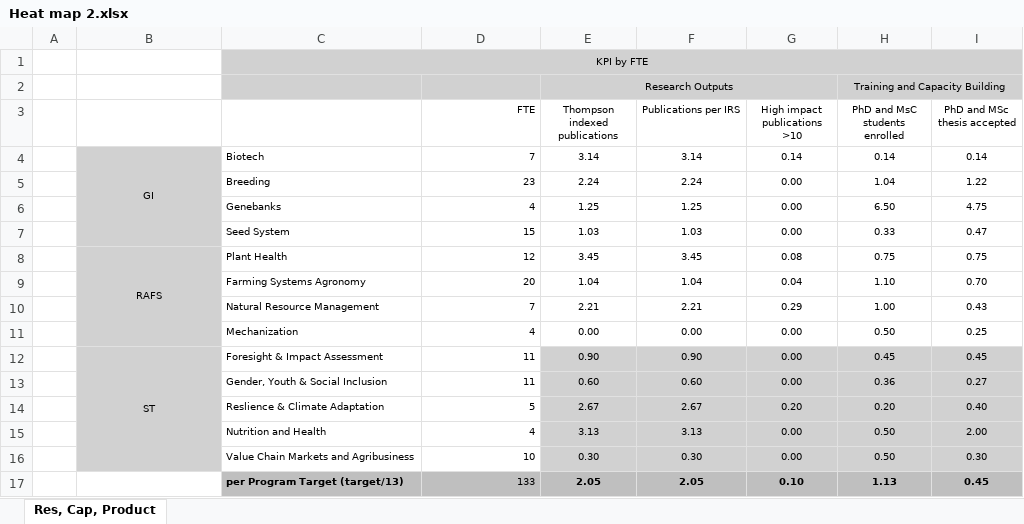
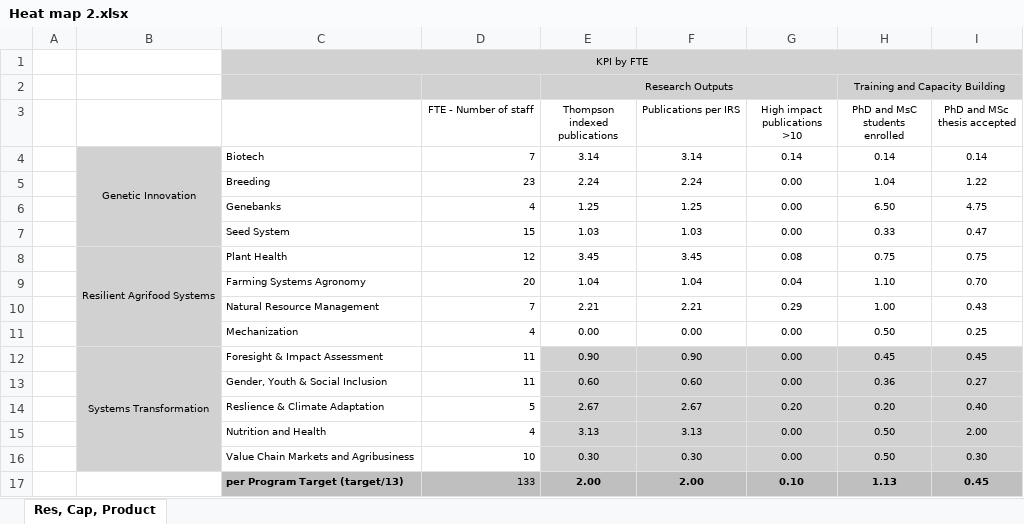
Before and after one commit to AalekhD/Dashboard_IITA_KPI, an Excel workbook: data/Heat map 2.xlsx, sheet Res, Cap, Product, drawn as a sheet; only a part is shown; values as stored, in another font and other column widths than the file's, no borders; conditional formats not drawn; the diff names each change by its address in the sheet, - before the commit and + after, or states it on an @@ line.

```diff
--- a/data/Heat map 2.xlsx (sheet Res, Cap, Product)
+++ b/data/Heat map 2.xlsx (sheet Res, Cap, Product)
-D3: FTE
+D3: FTE - Number of staff
-D3 alignment: right
+D3 alignment: center
-B4: GI
+B4: Genetic Innovation
-B8: RAFS
+B8: Resilient Agrifood Systems
-B12: ST
+B12: Systems Transformation
-E17 (Thompson indexed publications): 2.05
+E17 (Thompson indexed publications): 2.00
-F17 (Publications per IRS): 2.05
+F17 (Publications per IRS): 2.00
```
Also changed, not shown: data/Heat map 1.xlsx, data/Heat map 3.xlsx, 2 other files.
